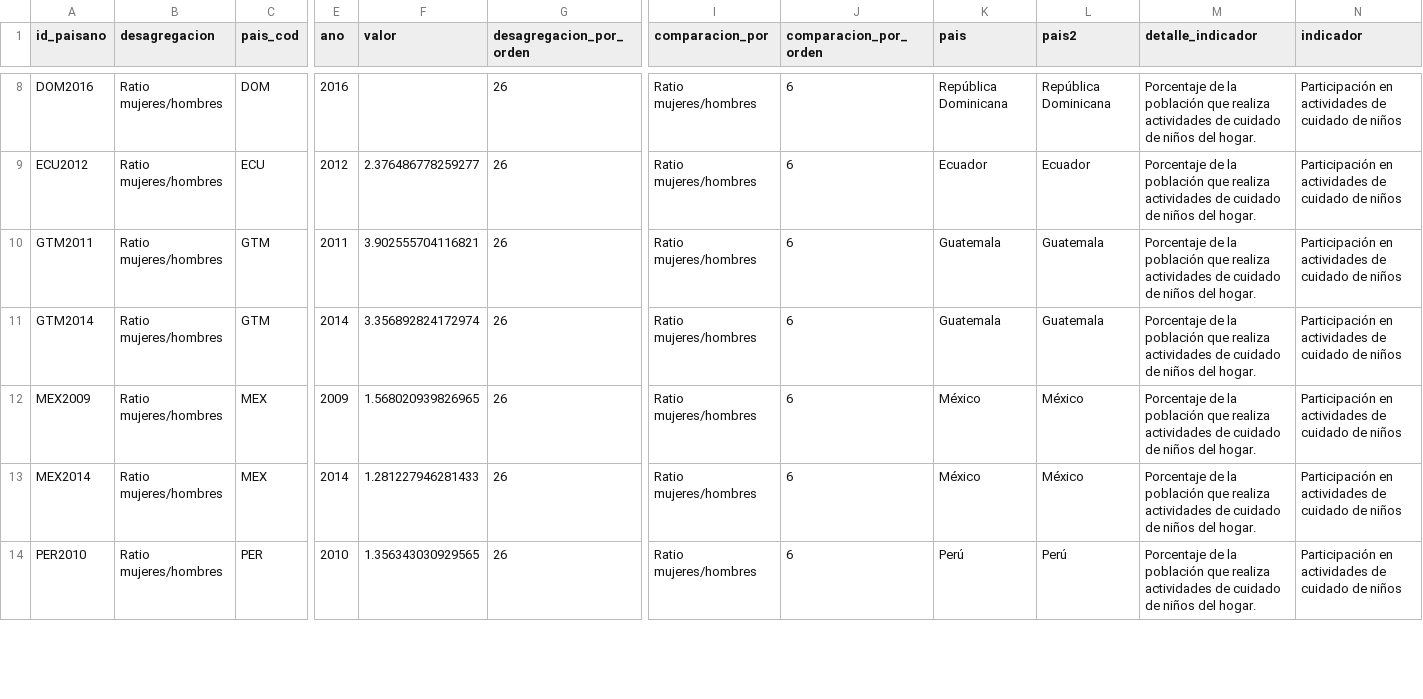
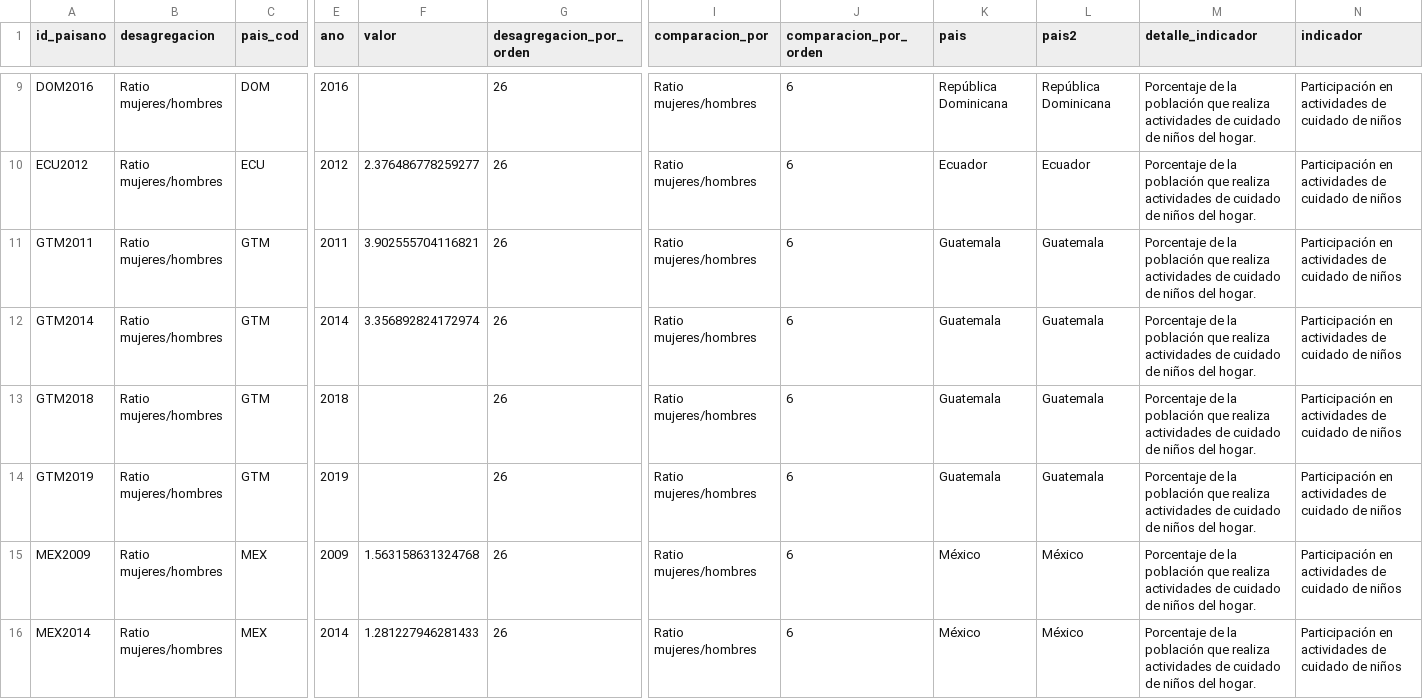
Before and after one commit to julianppe/genlac_dash_ninez_spanish, a CSV file: datasets/cuidado_ninos.csv, drawn as a sheet; only a part is shown, gaps mark what is left out; the shorter side is filled out with more unchanged rows; addresses are those after the commit; rows hold the shown columns only; the diff covers the shown part only; the diff names each change by its address in the sheet, - before the commit and + after, or states it on an @@ line.

```diff
--- a/datasets/cuidado_ninos.csv
+++ b/datasets/cuidado_ninos.csv
+row 13: GTM2018 | Ratio mujeres/hombres | GTM | 2018 |  | 26 | Ratio mujeres/hombres | 6 | Guatemala | Guatemala | Porcentaje de la población que realiza actividades de cuidado de niños del hogar. | Participación en actividades de cuidado de niños
+row 14: GTM2019 | Ratio mujeres/hombres | GTM | 2019 |  | 26 | Ratio mujeres/hombres | 6 | Guatemala | Guatemala | Porcentaje de la población que realiza actividades de cuidado de niños del hogar. | Participación en actividades de cuidado de niños
-F15 (valor): 1.568020939826965
+F15 (valor): 1.563158631324768
```
Also changed, not shown: 2 added rows, 4 removed rows and 2 edited cells elsewhere in this file, datasets/cuidado.csv, datasets/hs_cuidado.csv, 36 other files.
